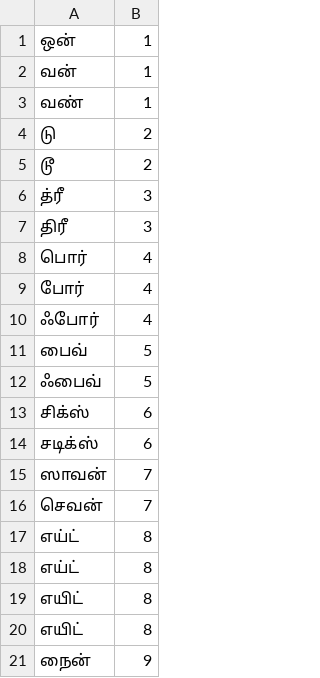
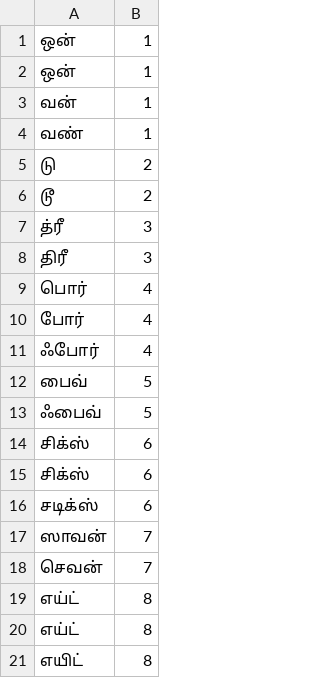
Before and after one commit to vasistalodagala/indic-punct, a TSV file: src/inverse_text_normalization/ta/data/numbers/digit.tsv, drawn as a sheet; only a part is shown; the shorter side is filled out with more unchanged rows.

```diff
--- a/src/inverse_text_normalization/ta/data/numbers/digit.tsv
+++ b/src/inverse_text_normalization/ta/data/numbers/digit.tsv
@@ -1,2 +1,3 @@
 ஒன்‌	1
+ஒன்	1
 வன்‌	1
@@ -13,2 +14,3 @@
 சிக்ஸ்‌	6
+சிக்ஸ்	6
 சடிக்ஸ்	6
```
Also changed, not shown: 3 other files.
